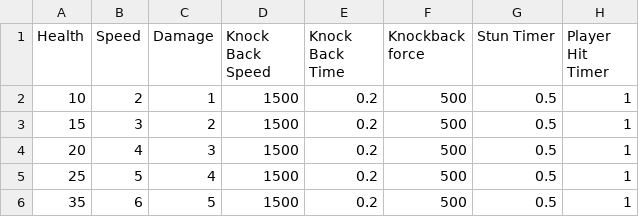
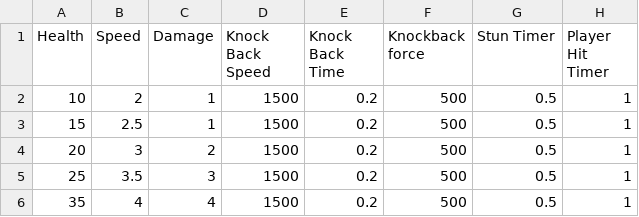
Before and after one commit to TalesTwo/NickTendo, a CSV file: Assets/CSV Files/Stats/FollowerEnemyStats.csv, drawn as a sheet.

```diff
--- a/Assets/CSV Files/Stats/FollowerEnemyStats.csv
+++ b/Assets/CSV Files/Stats/FollowerEnemyStats.csv
@@ -2,5 +2,5 @@
 10,2,1,1500,0.2,500,0.5,1
-15,3,2,1500,0.2,500,0.5,1
-20,4,3,1500,0.2,500,0.5,1
-25,5,4,1500,0.2,500,0.5,1
-35,6,5,1500,0.2,500,0.5,1
+15,2.5,1,1500,0.2,500,0.5,1
+20,3,2,1500,0.2,500,0.5,1
+25,3.5,3,1500,0.2,500,0.5,1
+35,4,4,1500,0.2,500,0.5,1
```
Also changed, not shown: Assets/CSV Files/Stats/RangedEnemyStats.csv.
